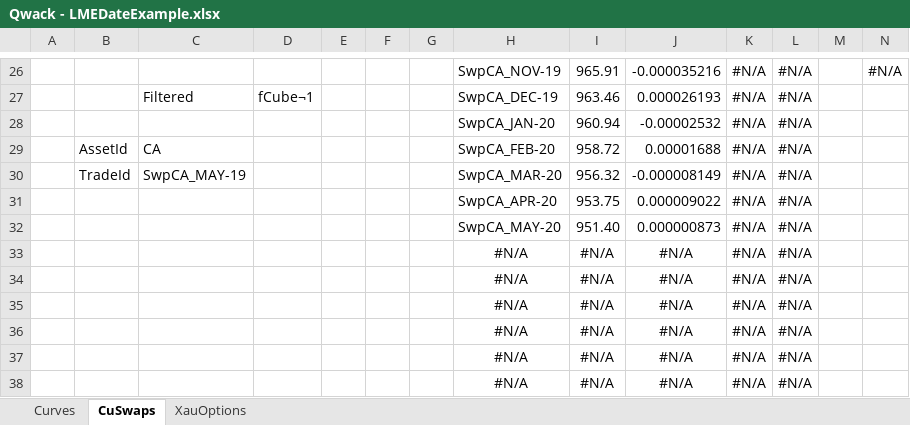
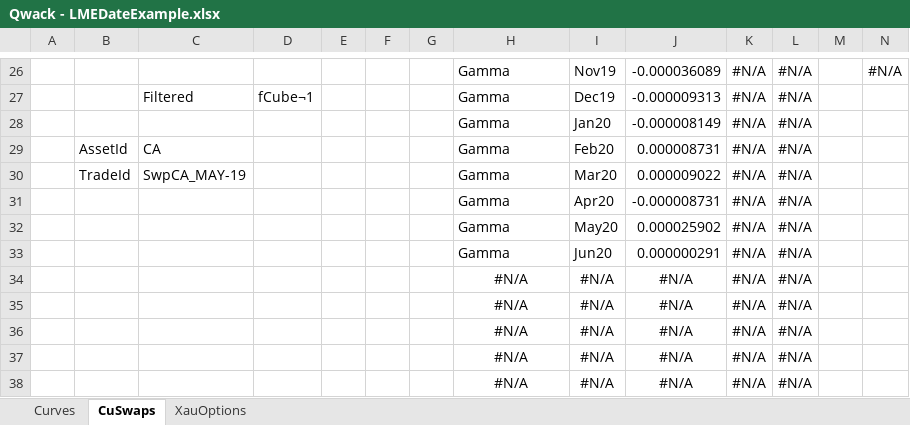
Before and after one commit to cetusfinance/qwack, an Excel workbook: examples/Qwack - LMEDateExample.xlsx, sheet CuSwaps, drawn as a sheet; only a part is shown, gaps mark what is left out; values as stored, in another font and other column widths than the file's, no borders; removed rows and columns are numbered as before the commit, all else as after; rows hold the shown columns only; the diff covers the shown part only; the diff names each change by its address in the sheet, - before the commit and + after, or states it on an @@ line.

```diff
--- a/examples/Qwack - LMEDateExample.xlsx (sheet CuSwaps)
+++ b/examples/Qwack - LMEDateExample.xlsx (sheet CuSwaps)
-H26: SwpCA_NOV-19
+H26: Gamma
-I26: 965.91
+I26: Nov19
-J26: -0.000035216
+J26: -0.000036089
-H27: SwpCA_DEC-19
+H27: Gamma
-I27: 963.46
+I27: Dec19
-J27: 0.000026193
+J27: -0.000009313
-row 28:  |  |  |  |  |  |  | SwpCA_JAN-20 | 960.94 | -0.00002532 | #N/A | #N/A
+row 28:  |  |  |  |  |  |  | Gamma | Jan20 | -0.000008149 | #N/A | #N/A
-H29: SwpCA_FEB-20
+H29: Gamma
-I29: 958.72
+I29: Feb20
-J29: 0.00001688
+J29: 0.000008731
-H30: SwpCA_MAR-20
+H30: Gamma
-I30: 956.32
+I30: Mar20
-J30: -0.000008149
+J30: 0.000009022
-row 31:  |  |  |  |  |  |  | SwpCA_APR-20 | 953.75 | 0.000009022 | #N/A | #N/A
-row 32:  |  |  |  |  |  |  | SwpCA_MAY-20 | 951.40 | 0.000000873 | #N/A | #N/A
-row 33:  |  |  |  |  |  |  | #N/A | #N/A | #N/A | #N/A | #N/A
+row 31:  |  |  |  |  |  |  | Gamma | Apr20 | -0.000008731 | #N/A | #N/A
+row 32:  |  |  |  |  |  |  | Gamma | May20 | 0.000025902 | #N/A | #N/A
+row 33:  |  |  |  |  |  |  | Gamma | Jun20 | 0.000000291 | #N/A | #N/A
```
Also changed, not shown: 1 added row, 1 removed row, 59 edited cells and cell formats elsewhere in this sheet, sheet XauOptions, sheet Curves, formulas that keep their value.
